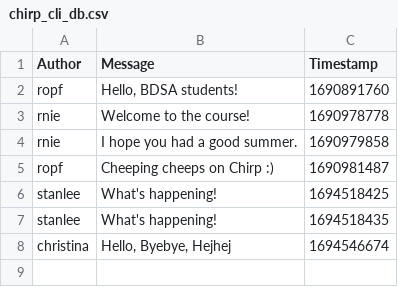
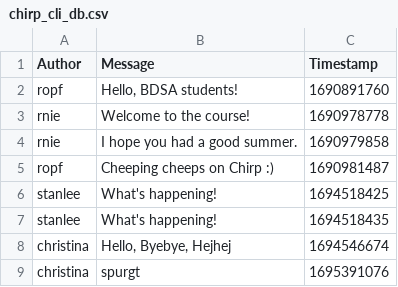
Before and after one commit to ITU-BDSA23-GROUP16/Chirp, a CSV file: src/Chirp.CLI/chirp_cli_db.csv, drawn as a sheet; the diff names each change by its address in the sheet, - before the commit and + after, or states it on an @@ line.

```diff
--- a/src/Chirp.CLI/chirp_cli_db.csv
+++ b/src/Chirp.CLI/chirp_cli_db.csv
+row 9: christina | spurgt | 1695391076
```
Also changed, not shown: 3 other files.
